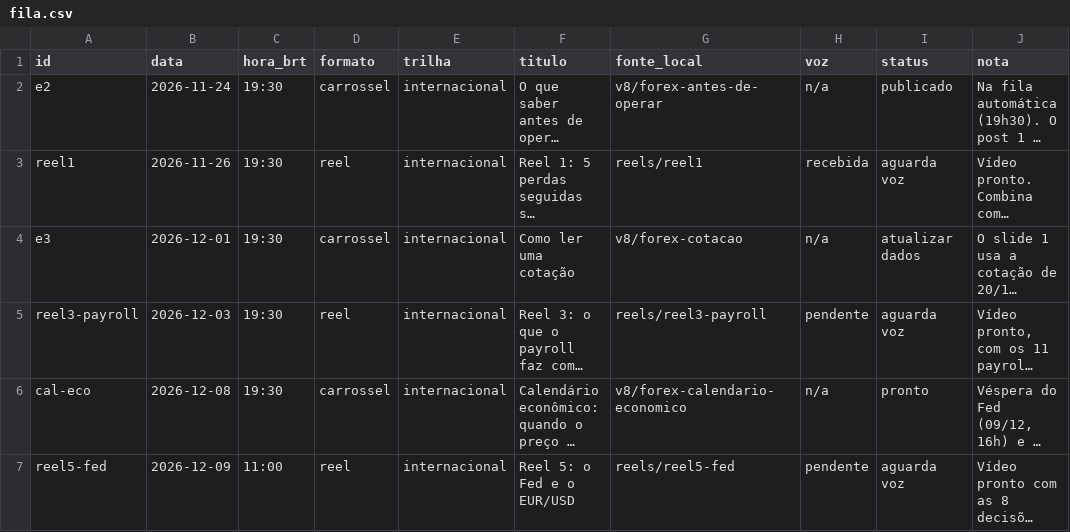
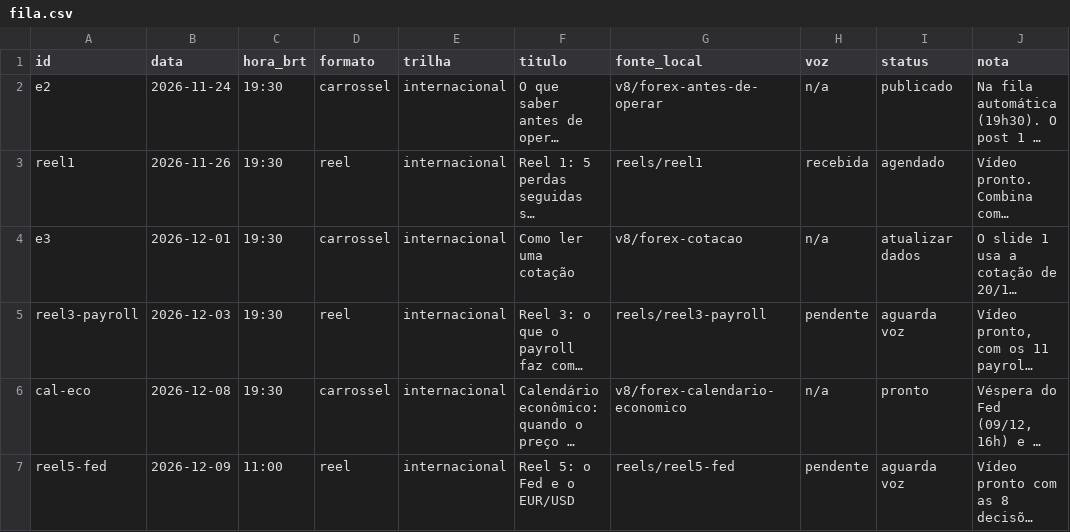
Before and after one commit to salesfioravante-hub/gabriel-posts, a CSV file: fila.csv, drawn as a sheet; only a part is shown; long unchanged cells end in …; the diff names each change by its address in the sheet, - before the commit and + after, or states it on an @@ line.

```diff
--- a/fila.csv
+++ b/fila.csv
-I3 (status): aguarda voz
+I3 (status): agendado
```
Also changed, not shown: 4 other files.
